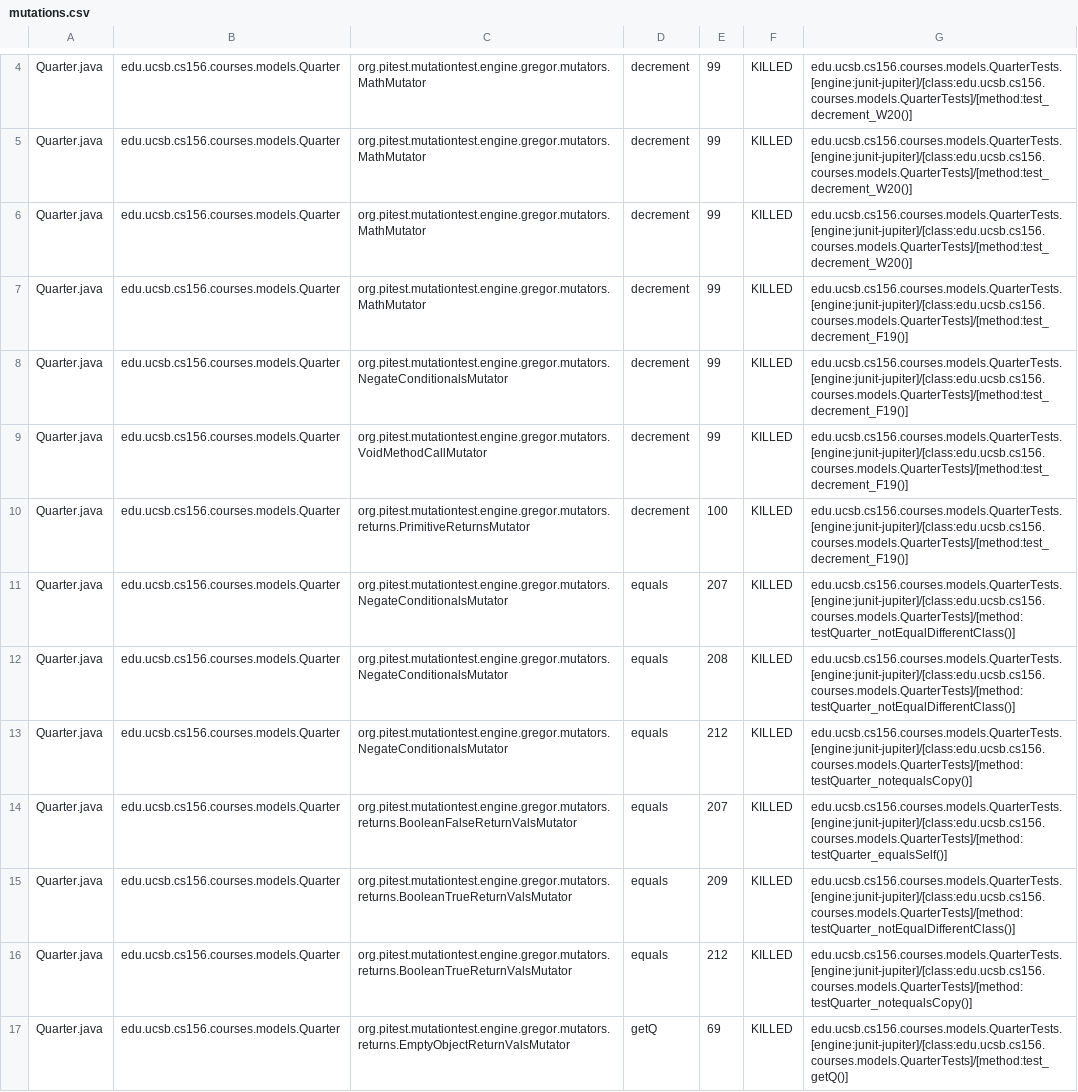
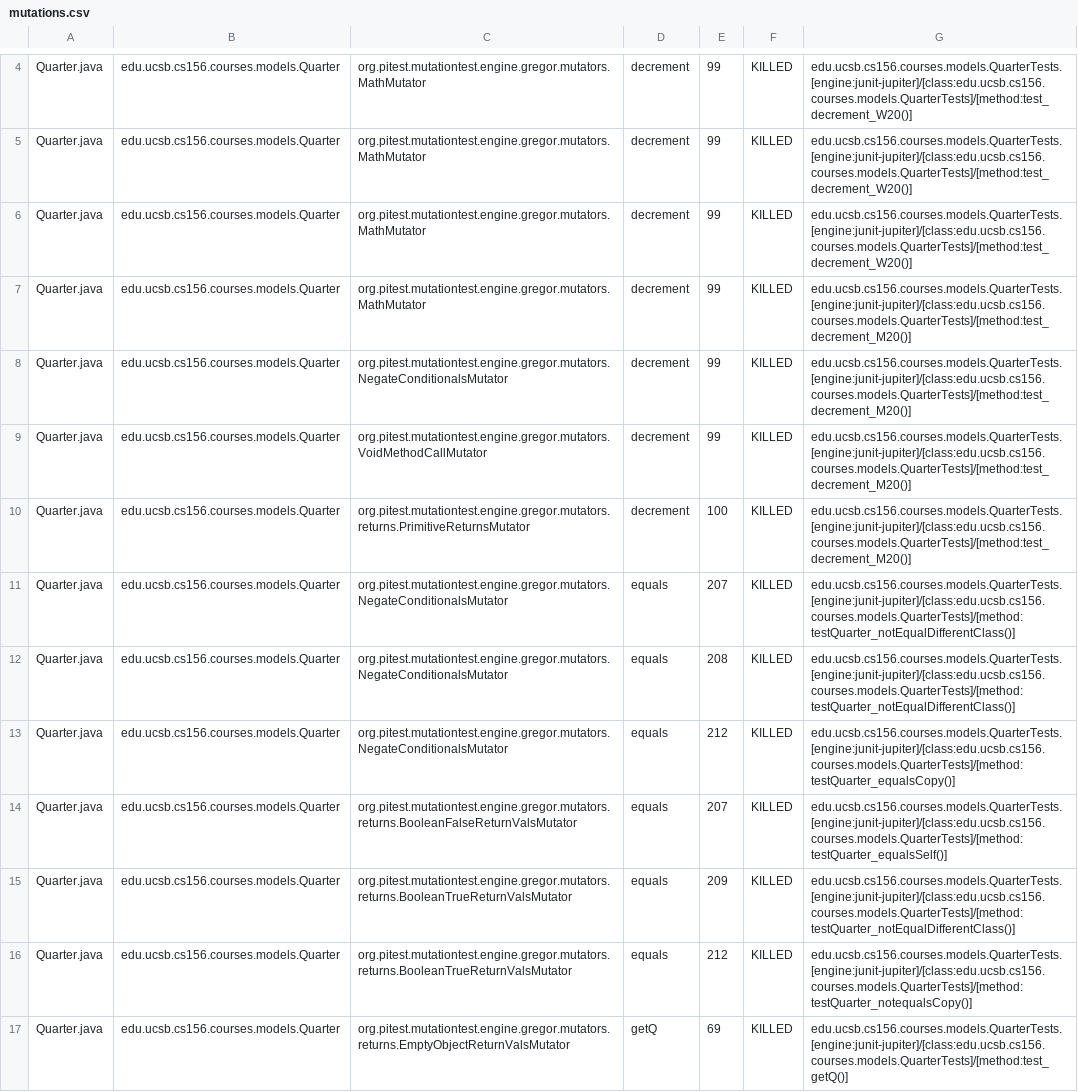
Before and after one commit to ucsb-cs156-f23/proj-courses-f23-7pm-1, a CSV file: prs/31/pitest/mutations.csv, drawn as a sheet; only a part is shown, gaps mark what is left out; the diff covers the shown part only.

Commit message:
Deploying to gh-pages from @ ucsb-cs156-f23/proj-courses-f23-7pm-1@b7fdea02438cd7659e5b100c41156c47d4897367 🚀

```diff
--- a/prs/31/pitest/mutations.csv
+++ b/prs/31/pitest/mutations.csv
@@ -6,9 +6,9 @@ Quarter.java,edu.ucsb.cs156.courses.models.Quarter,org.pitest.mutationtest.engin
 Quarter.java,edu.ucsb.cs156.courses.models.Quarter,org.pitest.mutationtest.engine.gregor.mutators.MathMutator,decrement,99,KILLED,edu.ucsb.cs156.courses.models.QuarterTests.[engine:junit-jupiter]/[class:edu.ucsb.cs156.courses.models.QuarterTests]/[method:test_decrement_W20()]
-Quarter.java,edu.ucsb.cs156.courses.models.Quarter,org.pitest.mutationtest.engine.gregor.mutators.MathMutator,decrement,99,KILLED,edu.ucsb.cs156.courses.models.QuarterTests.[engine:junit-jupiter]/[class:edu.ucsb.cs156.courses.models.QuarterTests]/[method:test_decrement_F19()]
-Quarter.java,edu.ucsb.cs156.courses.models.Quarter,org.pitest.mutationtest.engine.gregor.mutators.NegateConditionalsMutator,decrement,99,KILLED,edu.ucsb.cs156.courses.models.QuarterTests.[engine:junit-jupiter]/[class:edu.ucsb.cs156.courses.models.QuarterTests]/[method:test_decrement_F19()]
-Quarter.java,edu.ucsb.cs156.courses.models.Quarter,org.pitest.mutationtest.engine.gregor.mutators.VoidMethodCallMutator,decrement,99,KILLED,edu.ucsb.cs156.courses.models.QuarterTests.[engine:junit-jupiter]/[class:edu.ucsb.cs156.courses.models.QuarterTests]/[method:test_decrement_F19()]
-Quarter.java,edu.ucsb.cs156.courses.models.Quarter,org.pitest.mutationtest.engine.gregor.mutators.returns.PrimitiveReturnsMutator,decrement,100,KILLED,edu.ucsb.cs156.courses.models.QuarterTests.[engine:junit-jupiter]/[class:edu.ucsb.cs156.courses.models.QuarterTests]/[method:test_decrement_F19()]
+Quarter.java,edu.ucsb.cs156.courses.models.Quarter,org.pitest.mutationtest.engine.gregor.mutators.MathMutator,decrement,99,KILLED,edu.ucsb.cs156.courses.models.QuarterTests.[engine:junit-jupiter]/[class:edu.ucsb.cs156.courses.models.QuarterTests]/[method:test_decrement_M20()]
+Quarter.java,edu.ucsb.cs156.courses.models.Quarter,org.pitest.mutationtest.engine.gregor.mutators.NegateConditionalsMutator,decrement,99,KILLED,edu.ucsb.cs156.courses.models.QuarterTests.[engine:junit-jupiter]/[class:edu.ucsb.cs156.courses.models.QuarterTests]/[method:test_decrement_M20()]
+Quarter.java,edu.ucsb.cs156.courses.models.Quarter,org.pitest.mutationtest.engine.gregor.mutators.VoidMethodCallMutator,decrement,99,KILLED,edu.ucsb.cs156.courses.models.QuarterTests.[engine:junit-jupiter]/[class:edu.ucsb.cs156.courses.models.QuarterTests]/[method:test_decrement_M20()]
+Quarter.java,edu.ucsb.cs156.courses.models.Quarter,org.pitest.mutationtest.engine.gregor.mutators.returns.PrimitiveReturnsMutator,decrement,100,KILLED,edu.ucsb.cs156.courses.models.QuarterTests.[engine:junit-jupiter]/[class:edu.ucsb.cs156.courses.models.QuarterTests]/[method:test_decrement_M20()]
 Quarter.java,edu.ucsb.cs156.courses.models.Quarter,org.pitest.mutationtest.engine.gregor.mutators.NegateConditionalsMutator,equals,207,KILLED,edu.ucsb.cs156.courses.models.QuarterTests.[engine:junit-jupiter]/[class:edu.ucsb.cs156.courses.models.QuarterTests]/[method:testQuarter_notEqualDifferentClass()]
 Quarter.java,edu.ucsb.cs156.courses.models.Quarter,org.pitest.mutationtest.engine.gregor.mutators.NegateConditionalsMutator,equals,208,KILLED,edu.ucsb.cs156.courses.models.QuarterTests.[engine:junit-jupiter]/[class:edu.ucsb.cs156.courses.models.QuarterTests]/[method:testQuarter_notEqualDifferentClass()]
-Quarter.java,edu.ucsb.cs156.courses.models.Quarter,org.pitest.mutationtest.engine.gregor.mutators.NegateConditionalsMutator,equals,212,KILLED,edu.ucsb.cs156.courses.models.QuarterTests.[engine:junit-jupiter]/[class:edu.ucsb.cs156.courses.models.QuarterTests]/[method:testQuarter_notequalsCopy()]
+Quarter.java,edu.ucsb.cs156.courses.models.Quarter,org.pitest.mutationtest.engine.gregor.mutators.NegateConditionalsMutator,equals,212,KILLED,edu.ucsb.cs156.courses.models.QuarterTests.[engine:junit-jupiter]/[class:edu.ucsb.cs156.courses.models.QuarterTests]/[method:testQuarter_equalsCopy()]
 Quarter.java,edu.ucsb.cs156.courses.models.Quarter,org.pitest.mutationtest.engine.gregor.mutators.returns.BooleanFalseReturnValsMutator,equals,207,KILLED,edu.ucsb.cs156.courses.models.QuarterTests.[engine:junit-jupiter]/[class:edu.ucsb.cs156.courses.models.QuarterTests]/[method:testQuarter_equalsSelf()]
```
Also changed, not shown: 91 edited cells elsewhere in this file, 45 other files.
